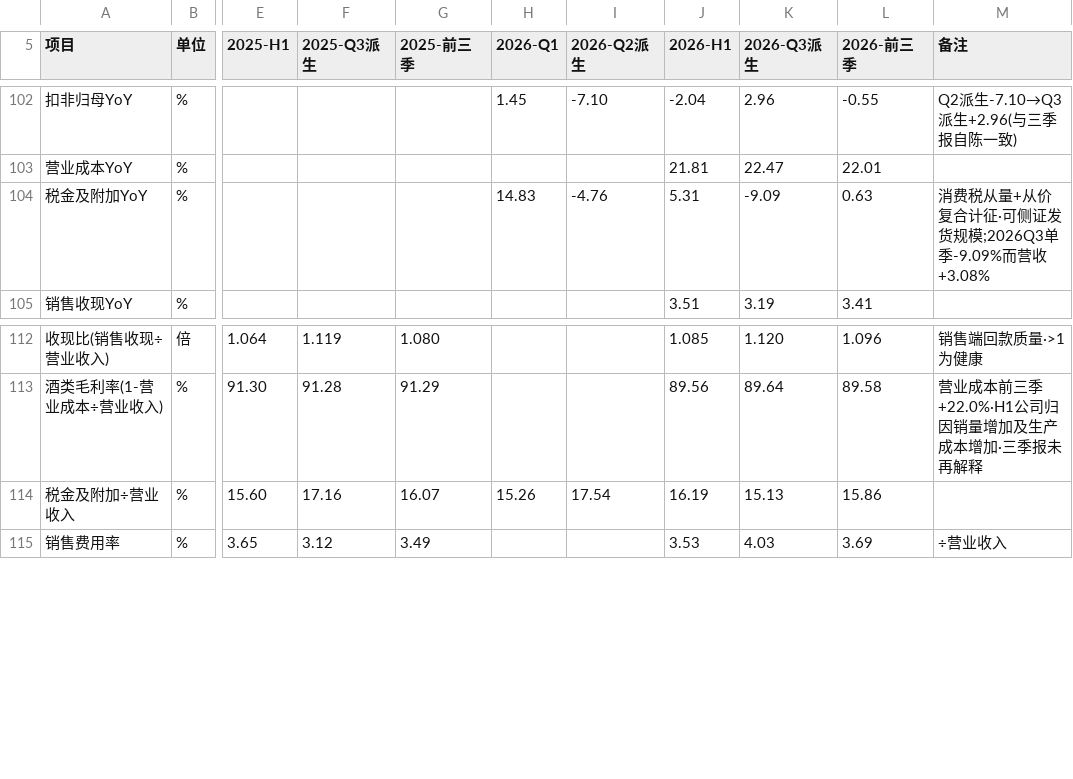
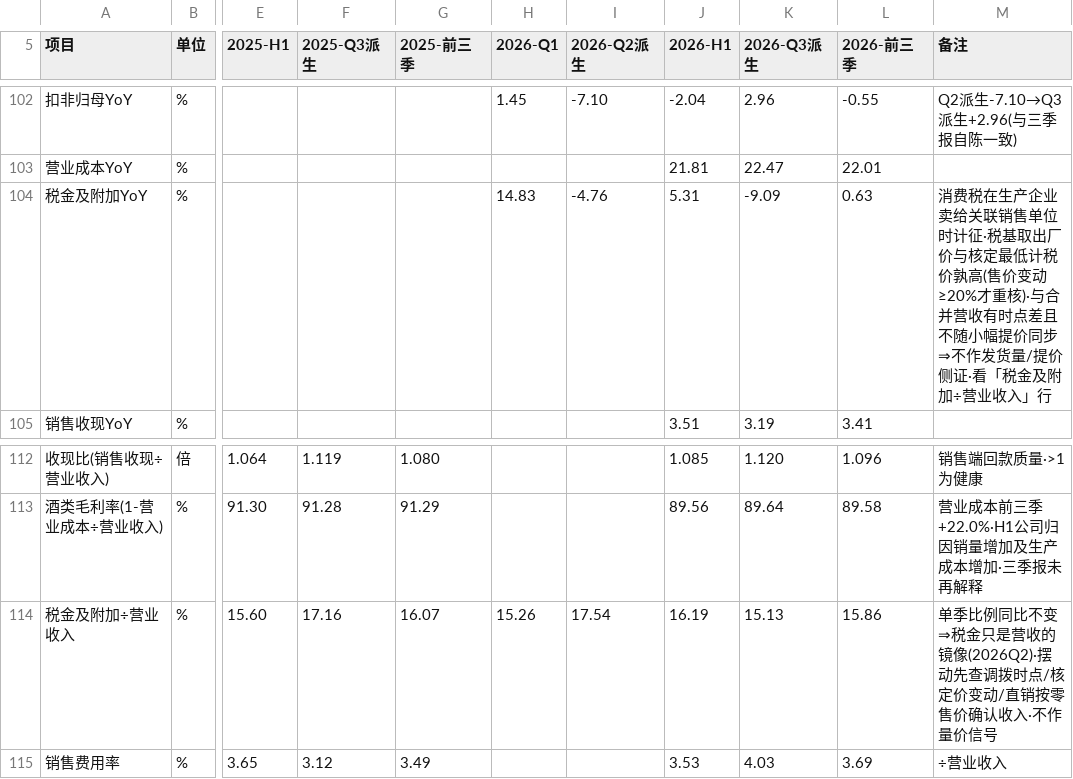
Before and after one commit to opings/investor-analyzer, a CSV file: finance/贵州茅台/财务数据/中期财务.csv, drawn as a sheet; only a part is shown, gaps mark what is left out; the diff names each change by its address in the sheet, - before the commit and + after, or states it on an @@ line.

```diff
--- a/finance/贵州茅台/财务数据/中期财务.csv
+++ b/finance/贵州茅台/财务数据/中期财务.csv
-M104 (备注): 消费税从量+从价复合计征·可侧证发货规模;2026Q3单季-9.09%而营收+3.08%
+M104 (备注): 消费税在生产企业卖给关联销售单位时计征·税基取出厂价与核定最低计税价孰高(售价变动≥20%才重核)·与合并营收有时点差且不随小幅提价同步⇒不作发货量/提价侧证·看「税金及附加÷营业收入」行
-M114 (备注): (empty)
+M114 (备注): 单季比例同比不变⇒税金只是营收的镜像(2026Q2)·摆动先查调拨时点/核定价变动/直销按零售价确认收入·不作量价信号
```
Also changed, not shown: 3 other files.
